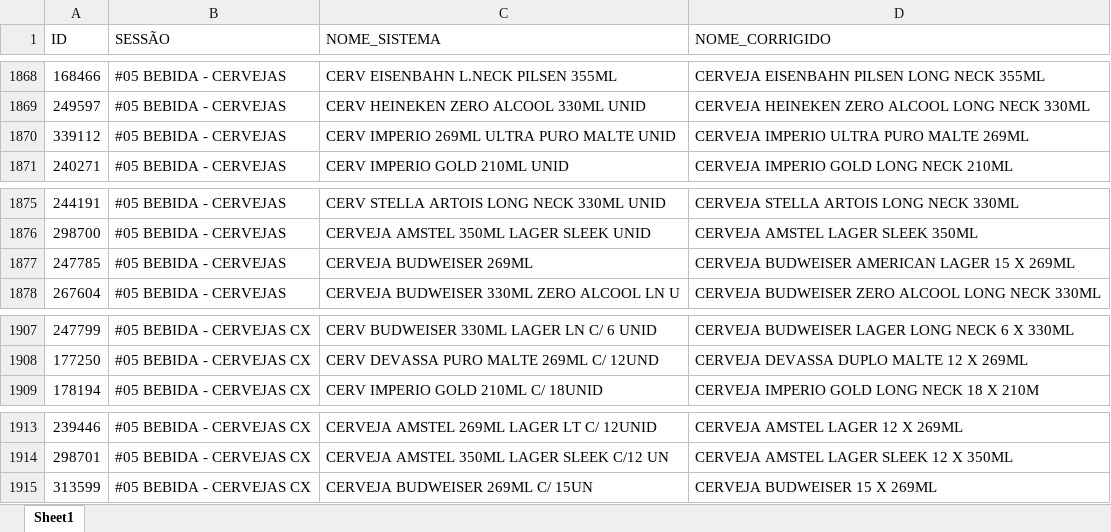
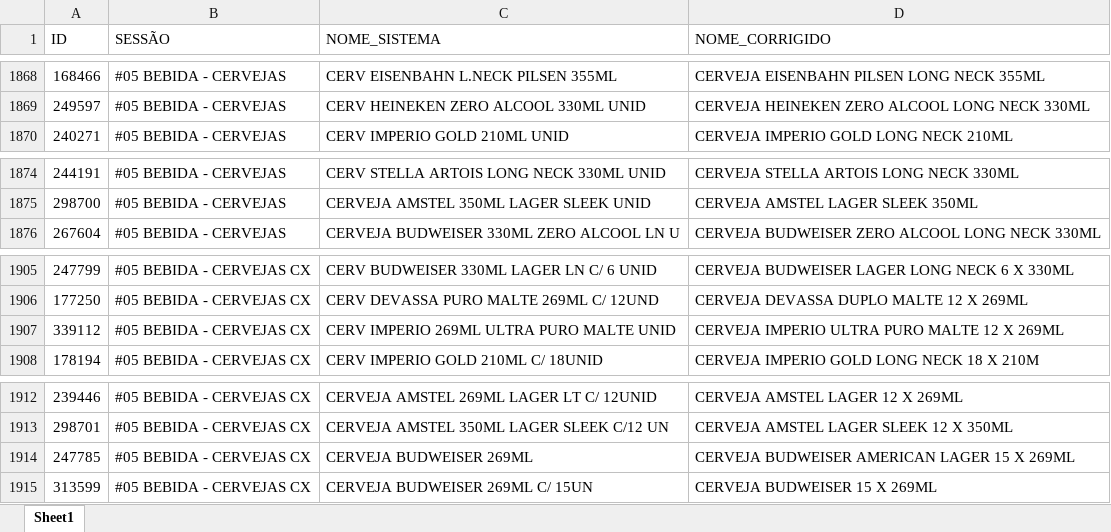
Before and after one commit to geisson/automacao_giro_ofertas, an Excel workbook: produtos_cadastrados.xlsx, sheet Sheet1, drawn as a sheet; only a part is shown, gaps mark what is left out; values as stored, in another font and other column widths than the file's, no cell formats; removed rows and columns are numbered as before the commit, all else as after; the diff names each change by its address in the sheet, - before the commit and + after, or states it on an @@ line.

```diff
--- a/produtos_cadastrados.xlsx (sheet Sheet1)
+++ b/produtos_cadastrados.xlsx (sheet Sheet1)
-row 1870: 339112 | #05 BEBIDA - CERVEJAS | CERV IMPERIO 269ML ULTRA PURO MALTE UNID | CERVEJA IMPERIO ULTRA PURO MALTE 269ML
-row 1877: 247785 | #05 BEBIDA - CERVEJAS | CERVEJA BUDWEISER 269ML | CERVEJA BUDWEISER AMERICAN LAGER 15 X 269ML
+row 1907: 339112 | #05 BEBIDA - CERVEJAS CX | CERV IMPERIO 269ML ULTRA PURO MALTE UNID | CERVEJA IMPERIO ULTRA PURO MALTE 12 X 269ML
+row 1914: 247785 | #05 BEBIDA - CERVEJAS CX | CERVEJA BUDWEISER 269ML | CERVEJA BUDWEISER AMERICAN LAGER 15 X 269ML
```
Also changed, not shown: cell formats, 10 other files.
